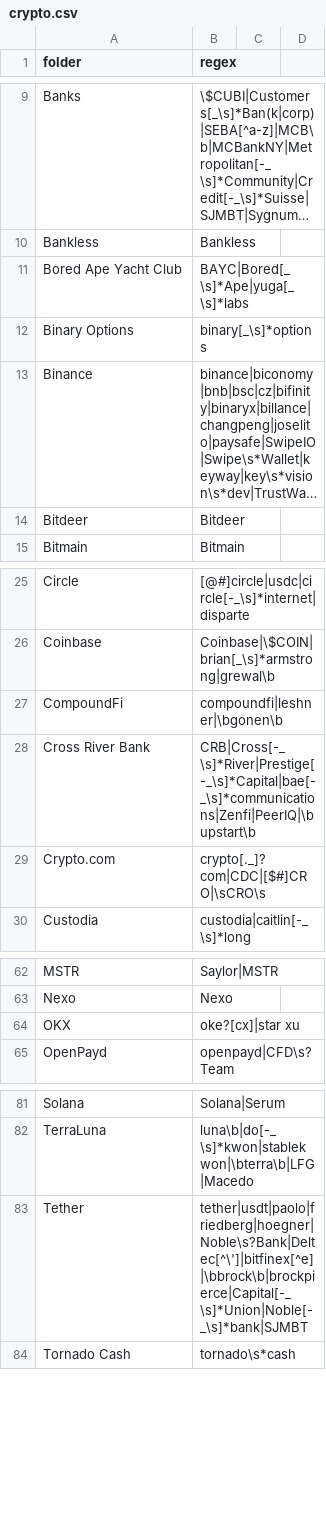
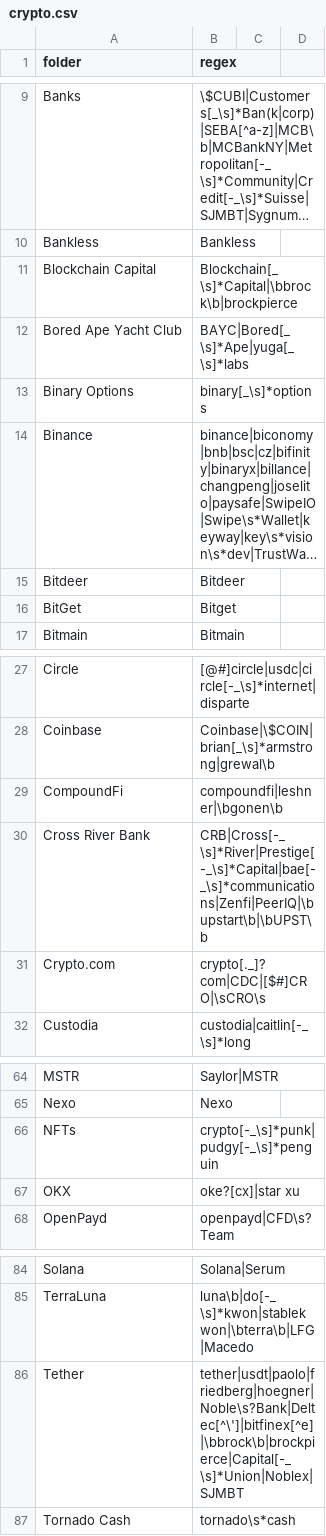
Before and after one commit to michelcrypt4d4mus/clown_sort, a CSV file: clown_sort/sorting_rules/crypto.csv, drawn as a sheet; only a part is shown, gaps mark what is left out; long unchanged cells end in …; addresses are those after the commit; the diff names each change by its address in the sheet, - before the commit and + after, or states it on an @@ line.

Commit message:
sort rules

```diff
--- a/clown_sort/sorting_rules/crypto.csv
+++ b/clown_sort/sorting_rules/crypto.csv
+row 11: Blockchain Capital | Blockchain[_\s]*Capital|\bbrock\b|brockpierce
+row 16: BitGet | Bitget
-B30 (regex): CRB|Cross[-_\s]*River|Prestige[-_\s]*Capital|bae[-_\s]*communications|Zenfi|PeerIQ|\bupstart\b
+B30 (regex): CRB|Cross[-_\s]*River|Prestige[-_\s]*Capital|bae[-_\s]*communications|Zenfi|PeerIQ|\bupstart\b|\bUPST\b
+row 66: NFTs | crypto[-_\s]*punk|pudgy[-_\s]*penguin
-B86 (regex): tether|usdt|paolo|friedberg|hoegner|Noble\s?Bank|Deltec[^\']|bitfinex[^e]|\bbrock\b|brockpierce|Capital[-_\s]*Union|Noble[-_\s]*bank|SJMBT
+B86 (regex): tether|usdt|paolo|friedberg|hoegner|Noble\s?Bank|Deltec[^\']|bitfinex[^e]|\bbrock\b|brockpierce|Capital[-_\s]*Union|Noblex|SJMBT
```
Also changed, not shown: 1 other file.
